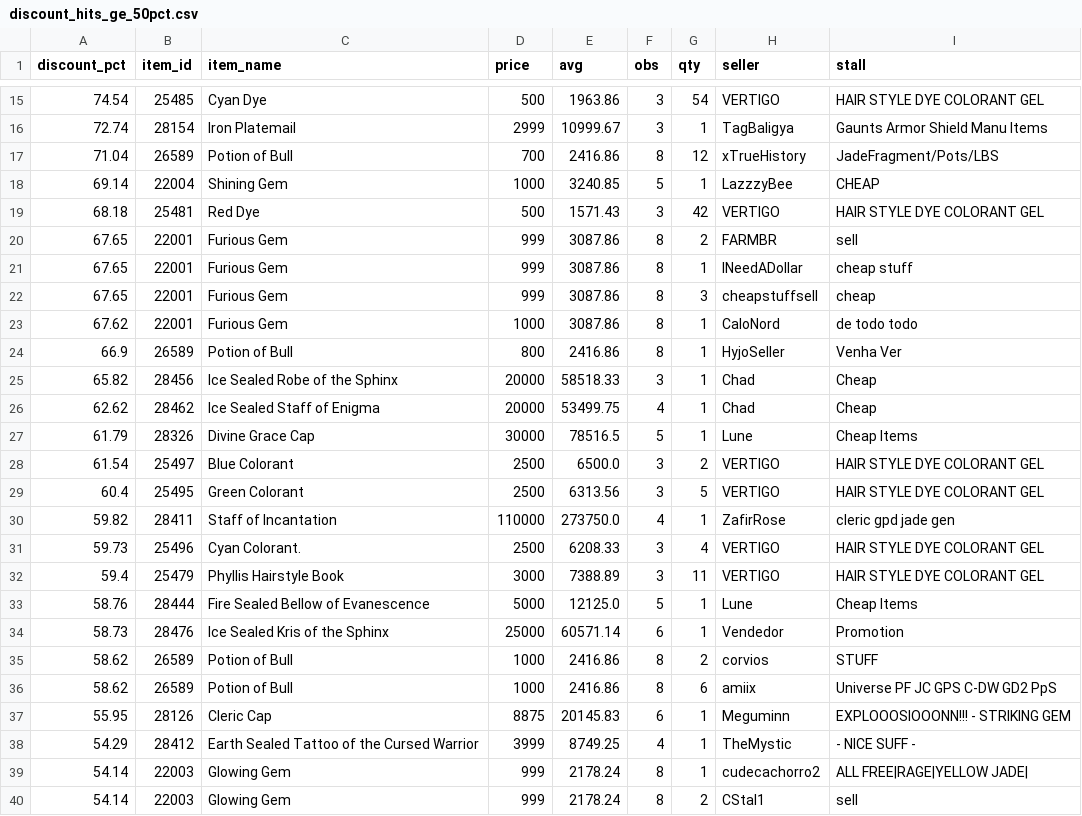
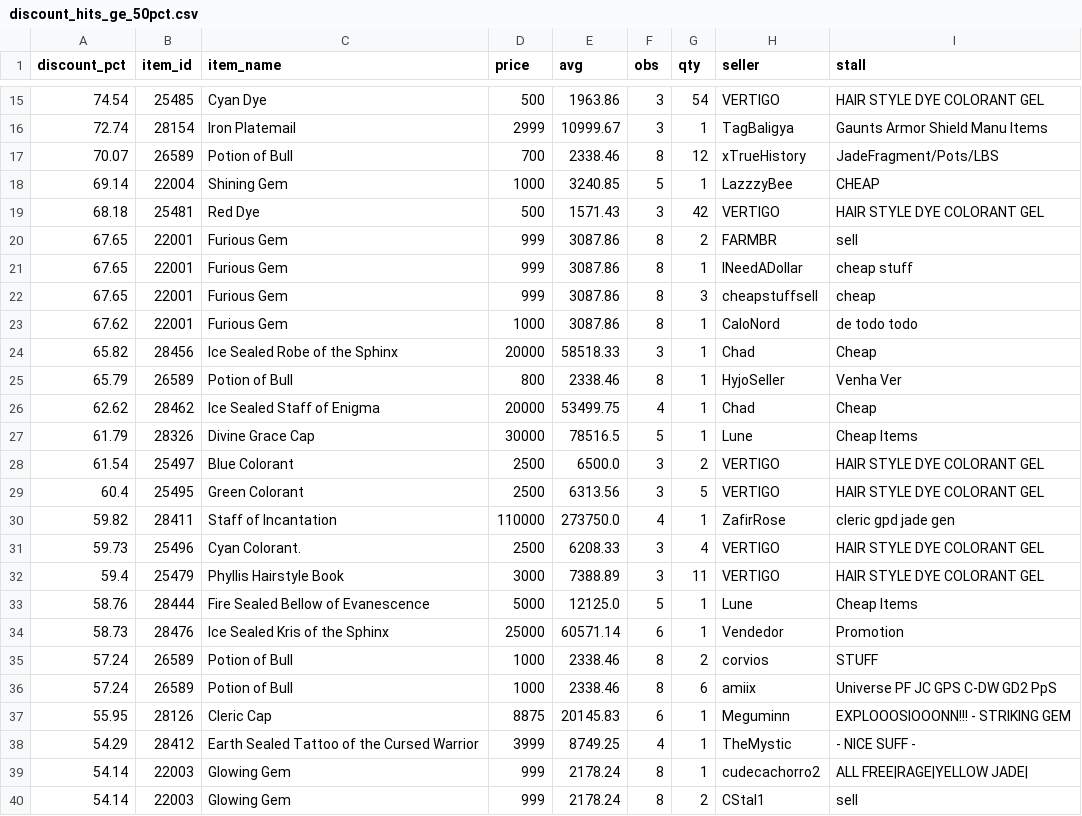
Before and after one commit to Bunencio/moon-discounts, a CSV file: docs/discount_hits_ge_50pct.csv, drawn as a sheet; only a part is shown, gaps mark what is left out.

```diff
--- a/docs/discount_hits_ge_50pct.csv
+++ b/docs/discount_hits_ge_50pct.csv
@@ -16,3 +16,3 @@ discount_pct,item_id,item_name,price,avg,obs,qty,seller,stall
 72.74,28154,Iron Platemail,2999,10999.67,3,1,TagBaligya,Gaunts Armor Shield Manu Items
-71.04,26589,Potion of Bull,700,2416.86,8,12,xTrueHistory,JadeFragment/Pots/LBS
+70.07,26589,Potion of Bull,700,2338.46,8,12,xTrueHistory,JadeFragment/Pots/LBS
 69.14,22004,Shining Gem,1000,3240.85,5,1,LazzzyBee,CHEAP
@@ -23,4 +23,4 @@ discount_pct,item_id,item_name,price,avg,obs,qty,seller,stall
 67.62,22001,Furious Gem,1000,3087.86,8,1,CaloNord,de todo todo
-66.9,26589,Potion of Bull,800,2416.86,8,1,HyjoSeller,Venha Ver
 65.82,28456,Ice Sealed Robe of the Sphinx,20000,58518.33,3,1,Chad,Cheap
+65.79,26589,Potion of Bull,800,2338.46,8,1,HyjoSeller,Venha Ver
 62.62,28462,Ice Sealed Staff of Enigma,20000,53499.75,4,1,Chad,Cheap
@@ -34,4 +34,4 @@ discount_pct,item_id,item_name,price,avg,obs,qty,seller,stall
 58.73,28476,Ice Sealed Kris of the Sphinx,25000,60571.14,6,1,Vendedor,Promotion
-58.62,26589,Potion of Bull,1000,2416.86,8,2,corvios,STUFF
-58.62,26589,Potion of Bull,1000,2416.86,8,6,amiix,Universe PF JC GPS C-DW GD2 PpS
+57.24,26589,Potion of Bull,1000,2338.46,8,2,corvios,STUFF
+57.24,26589,Potion of Bull,1000,2338.46,8,6,amiix,Universe PF JC GPS C-DW GD2 PpS
 55.95,28126,Cleric Cap,8875,20145.83,6,1,Meguminn,EXPLOOOSIOOONN!!! - STRIKING GEM
```
Also changed, not shown: docs/profit_hits_ge_20000.csv.
